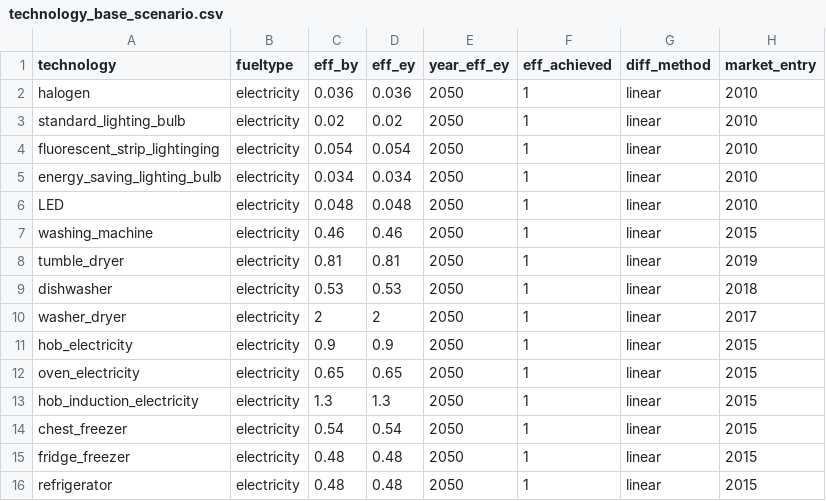
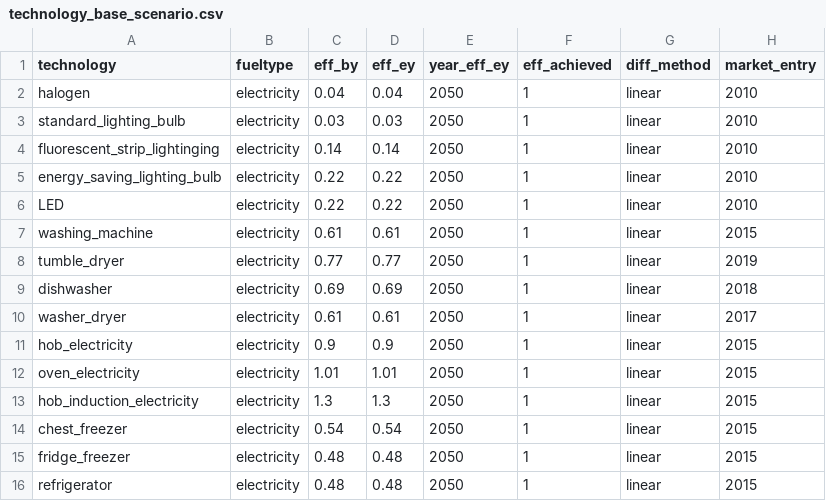
Before and after one commit to nismod/energy_demand, a CSV file: config_data/scenario_and_base_data/technology_base_scenario.csv, drawn as a sheet; only a part is shown; the diff names each change by its address in the sheet, - before the commit and + after, or states it on an @@ line.

```diff
--- a/config_data/scenario_and_base_data/technology_base_scenario.csv
+++ b/config_data/scenario_and_base_data/technology_base_scenario.csv
-C2 (eff_by): 0.036
+C2 (eff_by): 0.04
-D2 (eff_ey): 0.036
+D2 (eff_ey): 0.04
-C3 (eff_by): 0.02
+C3 (eff_by): 0.03
-D3 (eff_ey): 0.02
+D3 (eff_ey): 0.03
-C4 (eff_by): 0.054
+C4 (eff_by): 0.14
-D4 (eff_ey): 0.054
+D4 (eff_ey): 0.14
-C5 (eff_by): 0.034
+C5 (eff_by): 0.22
-D5 (eff_ey): 0.034
+D5 (eff_ey): 0.22
-C6 (eff_by): 0.048
+C6 (eff_by): 0.22
-D6 (eff_ey): 0.048
+D6 (eff_ey): 0.22
-C7 (eff_by): 0.46
+C7 (eff_by): 0.61
-D7 (eff_ey): 0.46
+D7 (eff_ey): 0.61
-C8 (eff_by): 0.81
+C8 (eff_by): 0.77
-D8 (eff_ey): 0.81
+D8 (eff_ey): 0.77
-C9 (eff_by): 0.53
+C9 (eff_by): 0.69
-D9 (eff_ey): 0.53
+D9 (eff_ey): 0.69
-C10 (eff_by): 2
+C10 (eff_by): 0.61
-D10 (eff_ey): 2
+D10 (eff_ey): 0.61
-C12 (eff_by): 0.65
+C12 (eff_by): 1.01
-D12 (eff_ey): 0.65
+D12 (eff_ey): 1.01
```
Also changed, not shown: 2 other files.
